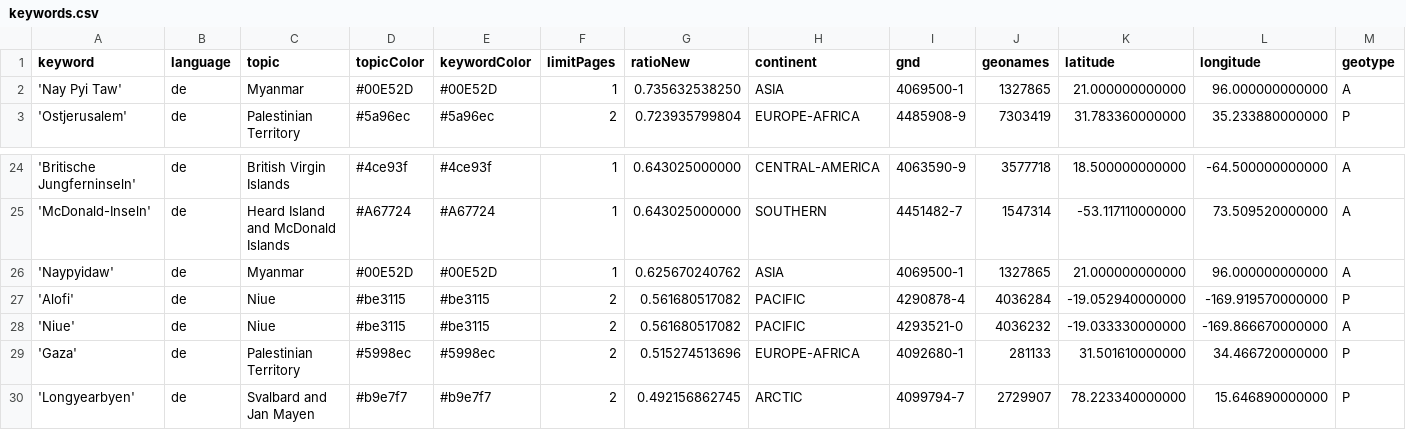
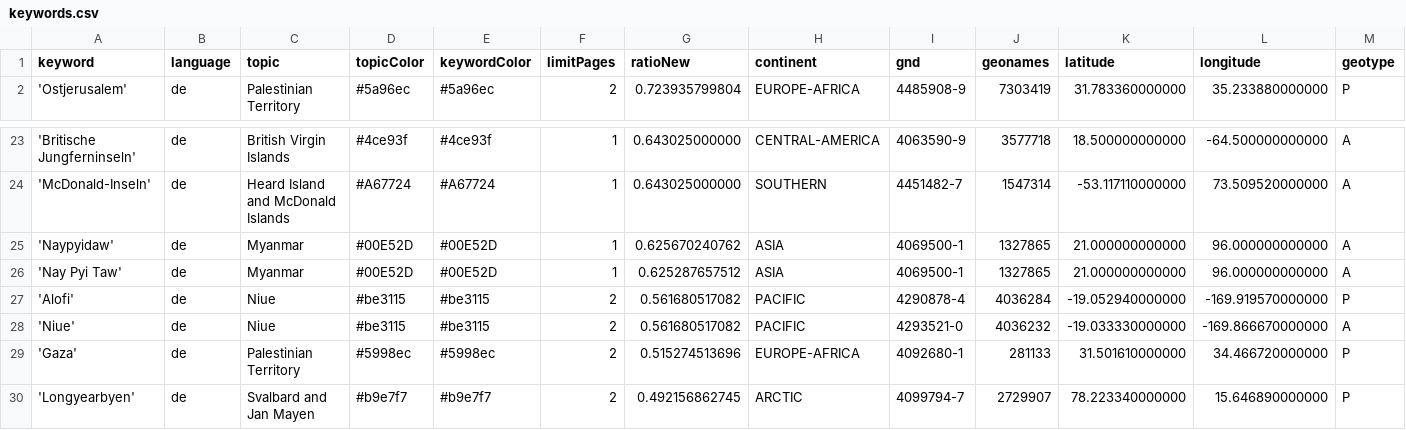
Before and after one commit to pg-ufr-news/positionIsComing, a CSV file: keywords.csv, drawn as a sheet; only a part is shown, gaps mark what is left out; removed rows and columns are numbered as before the commit, all else as after; rows hold the shown columns only; the diff names each change by its address in the sheet, - before the commit and + after, or states it on an @@ line.

Commit message:
Commit from GitHub Actions (harvest:0.0)

```diff
--- a/keywords.csv
+++ b/keywords.csv
-row 2: 'Nay Pyi Taw' | de | Myanmar | #00E52D | #00E52D | 1 | 0.735632538250 | ASIA | 4069500-1 | 1327865 | 21.000000000000 | 96.000000000000 | A
+row 26: 'Nay Pyi Taw' | de | Myanmar | #00E52D | #00E52D | 1 | 0.625287657512 | ASIA | 4069500-1 | 1327865 | 21.000000000000 | 96.000000000000 | A
```
